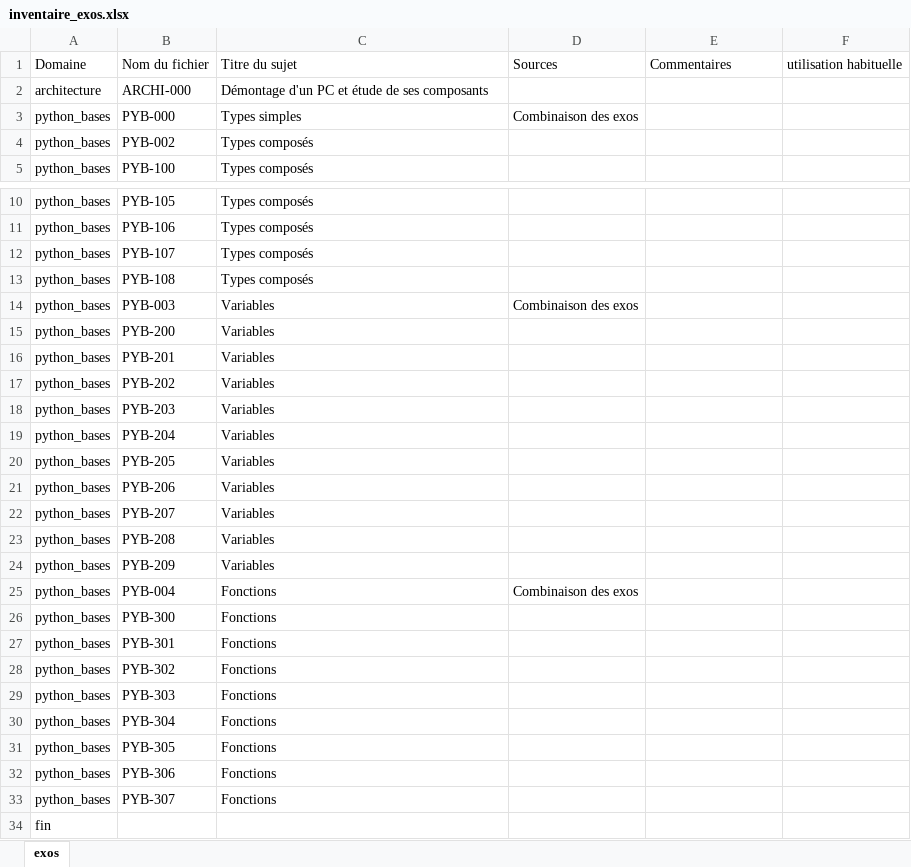
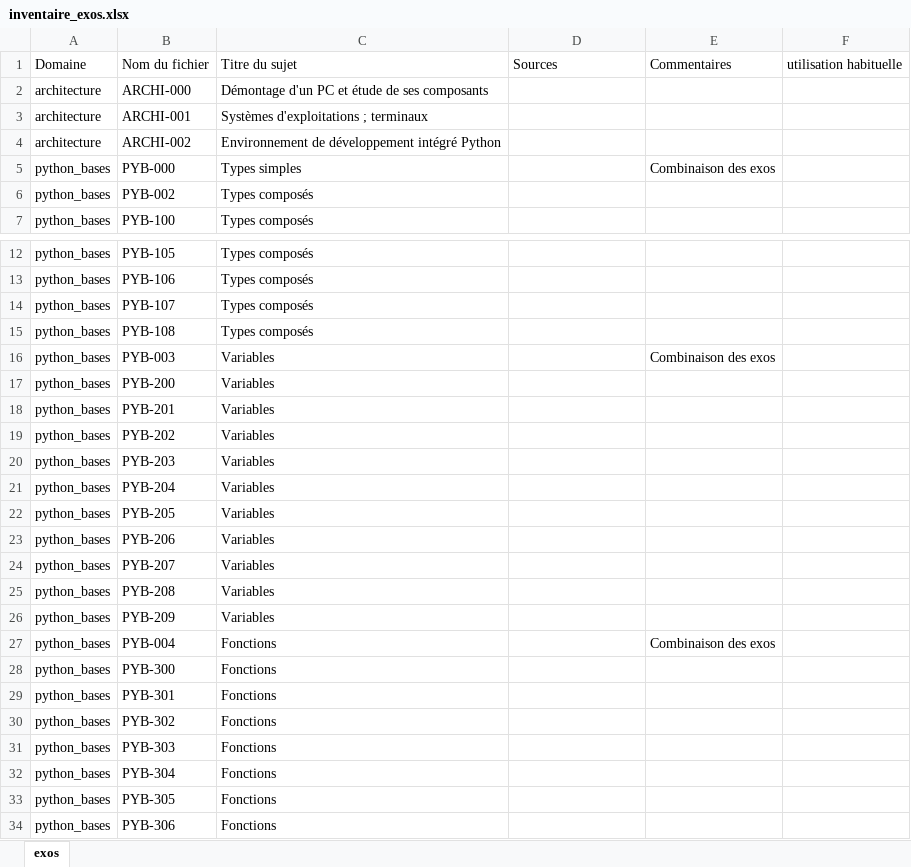
Before and after one commit to xpessoles/Informatique_MPSI, an Excel workbook: inventaire_exos.xlsx, sheet exos, drawn as a sheet; only a part is shown, gaps mark what is left out; the shorter side is filled out with more unchanged rows; values as stored, in another font and other column widths than the file's, no borders; addresses are those after the commit; the diff names each change by its address in the sheet, - before the commit and + after, or states it on an @@ line.

```diff
--- a/inventaire_exos.xlsx (sheet exos)
+++ b/inventaire_exos.xlsx (sheet exos)
+row 3: architecture | ARCHI-001 | Systèmes d'exploitations ; terminaux
+row 4: architecture | ARCHI-002 | Environnement de développement intégré Python
-D5: Combinaison des exos
+D5: (empty)
-E5: (empty)
+E5: Combinaison des exos
-D16: Combinaison des exos
+D16: (empty)
-E16: (empty)
+E16: Combinaison des exos
-D27: Combinaison des exos
+D27: (empty)
-E27: (empty)
+E27: Combinaison des exos
```
Also changed, not shown: 41 other files.
